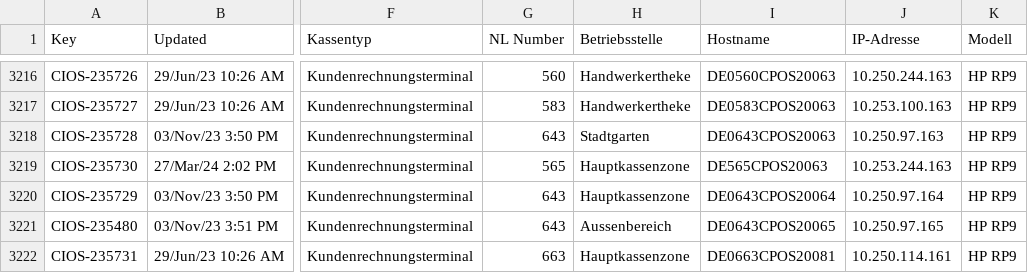
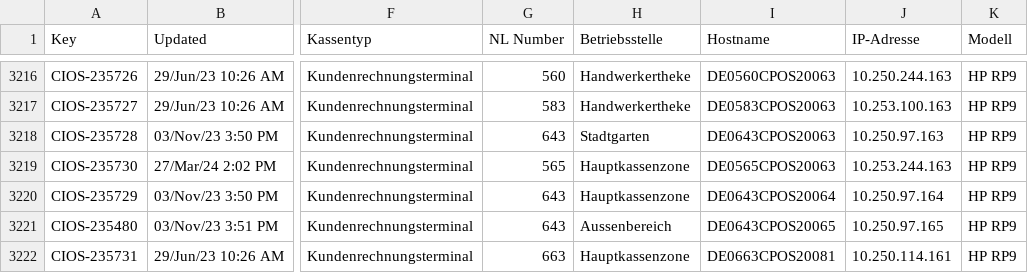
Before and after one commit to Philipp3107/PLAT_GUI_ENTWURF, a CSV file: src/main/resources/export (1).csv, drawn as a sheet; only a part is shown, gaps mark what is left out; the diff names each change by its address in the sheet, - before the commit and + after, or states it on an @@ line.

```diff
--- a/src/main/resources/export (1).csv
+++ b/src/main/resources/export (1).csv
-I3219 (Hostname): DE565CPOS20063
+I3219 (Hostname): DE0565CPOS20063
```
Also changed, not shown: 27 other files.
